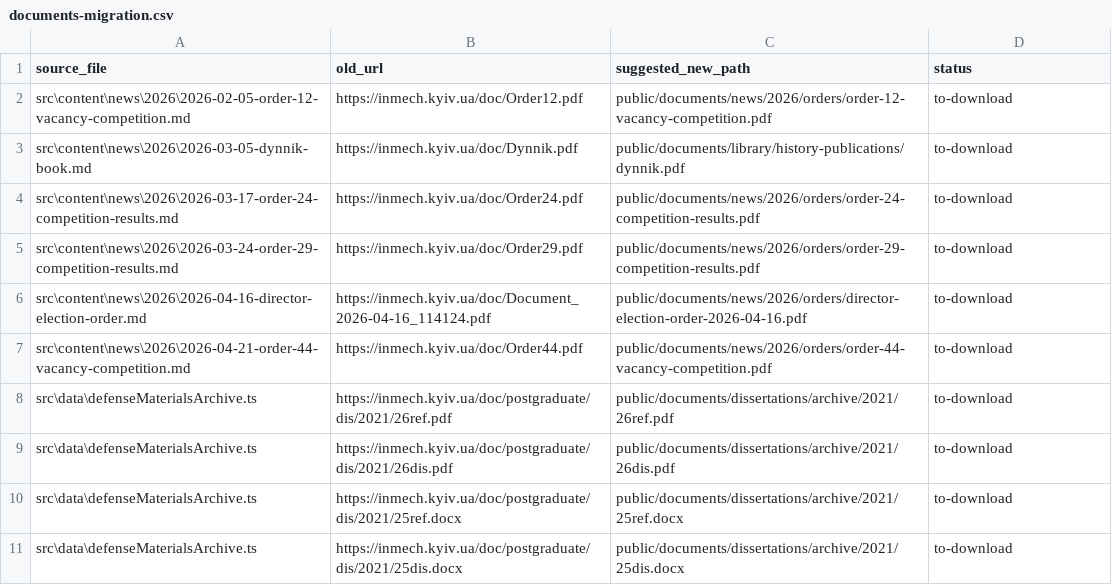
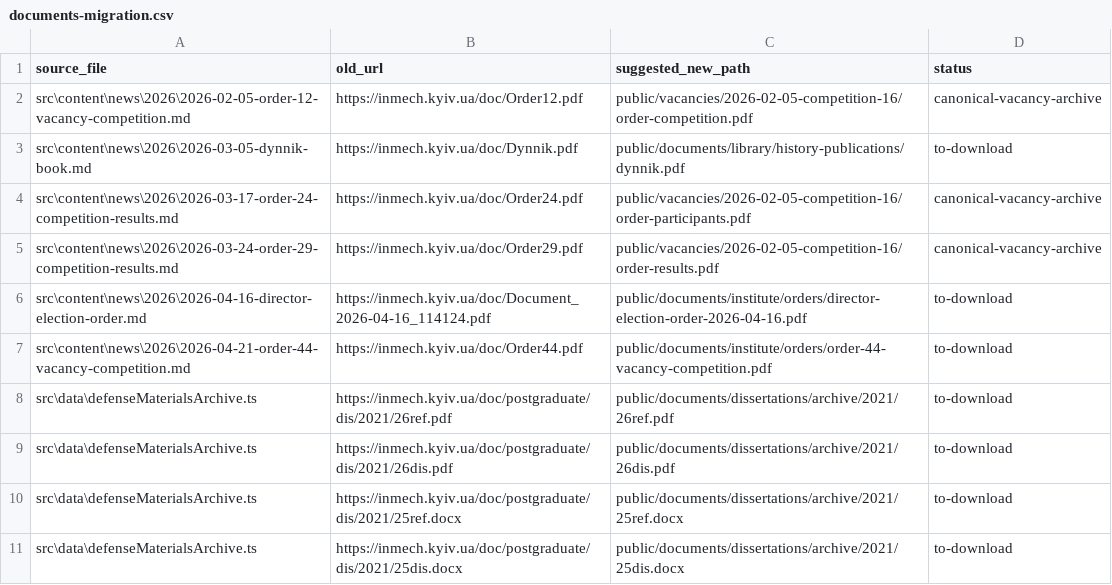
Before and after one commit to mfs9697/inmech-site, a CSV file: documents-migration.csv, drawn as a sheet; only a part is shown.

Commit message:
Move order documents out of news archive

```diff
--- a/documents-migration.csv
+++ b/documents-migration.csv
@@ -1,8 +1,8 @@
 "source_file","old_url","suggested_new_path","status"
-"src\content\news\2026\2026-02-05-order-12-vacancy-competition.md","https://inmech.kyiv.ua/doc/Order12.pdf","public/documents/news/2026/orders/order-12-vacancy-competition.pdf","to-download"
+"src\content\news\2026\2026-02-05-order-12-vacancy-competition.md","https://inmech.kyiv.ua/doc/Order12.pdf","public/vacancies/2026-02-05-competition-16/order-competition.pdf","canonical-vacancy-archive"
 "src\content\news\2026\2026-03-05-dynnik-book.md","https://inmech.kyiv.ua/doc/Dynnik.pdf","public/documents/library/history-publications/dynnik.pdf","to-download"
-"src\content\news\2026\2026-03-17-order-24-competition-results.md","https://inmech.kyiv.ua/doc/Order24.pdf","public/documents/news/2026/orders/order-24-competition-results.pdf","to-download"
-"src\content\news\2026\2026-03-24-order-29-competition-results.md","https://inmech.kyiv.ua/doc/Order29.pdf","public/documents/news/2026/orders/order-29-competition-results.pdf","to-download"
-"src\content\news\2026\2026-04-16-director-election-order.md","https://inmech.kyiv.ua/doc/Document_2026-04-16_114124.pdf","public/documents/news/2026/orders/director-election-order-2026-04-16.pdf","to-download"
-"src\content\news\2026\2026-04-21-order-44-vacancy-competition.md","https://inmech.kyiv.ua/doc/Order44.pdf","public/documents/news/2026/orders/order-44-vacancy-competition.pdf","to-download"
+"src\content\news\2026\2026-03-17-order-24-competition-results.md","https://inmech.kyiv.ua/doc/Order24.pdf","public/vacancies/2026-02-05-competition-16/order-participants.pdf","canonical-vacancy-archive"
+"src\content\news\2026\2026-03-24-order-29-competition-results.md","https://inmech.kyiv.ua/doc/Order29.pdf","public/vacancies/2026-02-05-competition-16/order-results.pdf","canonical-vacancy-archive"
+"src\content\news\2026\2026-04-16-director-election-order.md","https://inmech.kyiv.ua/doc/Document_2026-04-16_114124.pdf","public/documents/institute/orders/director-election-order-2026-04-16.pdf","to-download"
+"src\content\news\2026\2026-04-21-order-44-vacancy-competition.md","https://inmech.kyiv.ua/doc/Order44.pdf","public/documents/institute/orders/order-44-vacancy-competition.pdf","to-download"
 "src\data\defenseMaterialsArchive.ts","https://inmech.kyiv.ua/doc/postgraduate/dis/2021/26ref.pdf","public/documents/dissertations/archive/2021/26ref.pdf","to-download"
```
Also changed, not shown: 7 other files.
